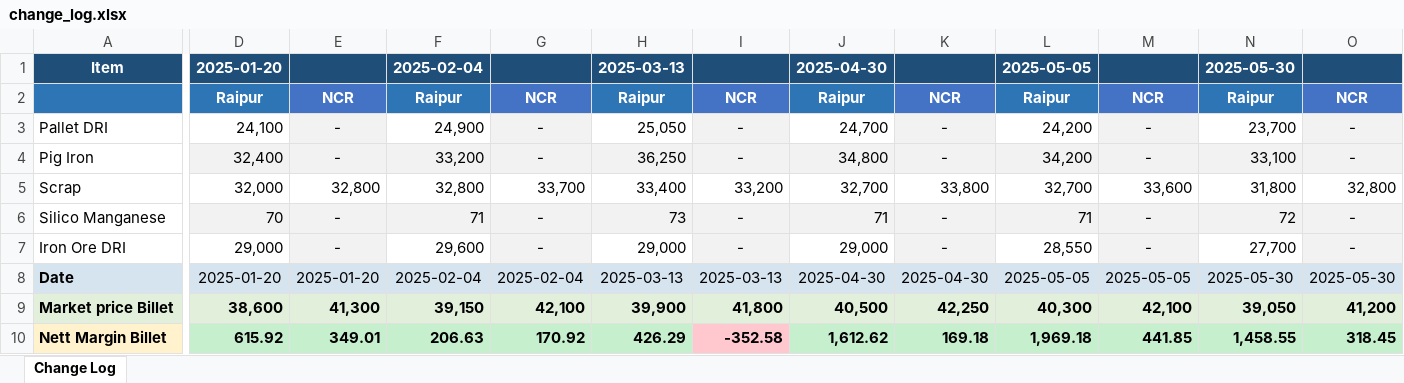
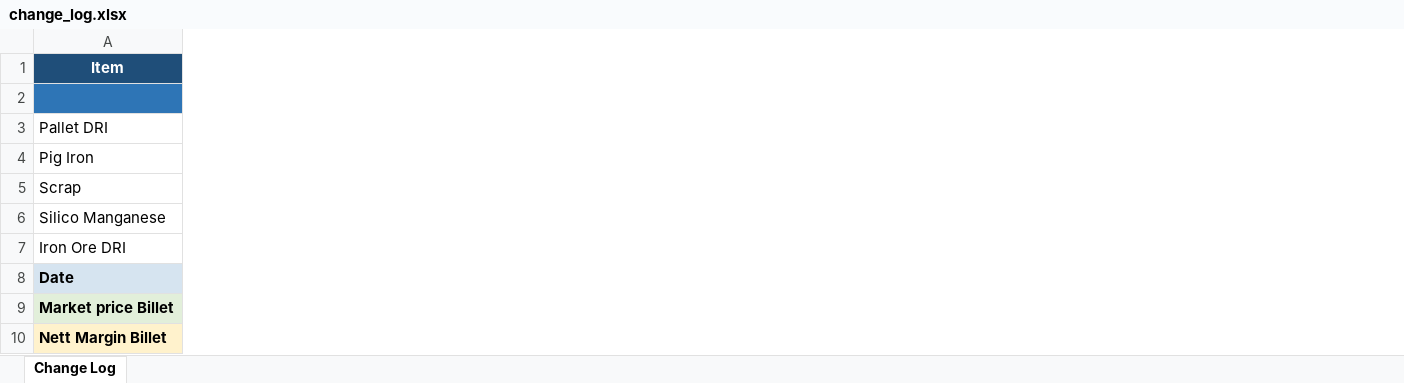
Before and after one commit to PB-TMT-ai/Costing-File-TMT, an Excel workbook: output/change_log.xlsx, sheet Change Log, drawn as a sheet; only a part is shown, gaps mark what is left out; values as stored, in another font and other column widths than the file's, no borders; the diff covers the shown part only; the diff names each change by its address in the sheet, - before the commit and + after, or states it on an @@ line.

```diff
--- a/output/change_log.xlsx (sheet Change Log)
+++ b/output/change_log.xlsx (sheet Change Log)
-column D, rows 1-10: 2025-01-20 | Raipur | 24,100 | 32,400 | 32,000 | 70 | 29,000 | 2025-01-20 | 38,600 | 615.92
-column E, rows 2-10: NCR | - | - | 32,800 | - | - | 2025-01-20 | 41,300 | 349.01
-column F, rows 1-10: 2025-02-04 | Raipur | 24,900 | 33,200 | 32,800 | 71 | 29,600 | 2025-02-04 | 39,150 | 206.63
-column G, rows 2-10: NCR | - | - | 33,700 | - | - | 2025-02-04 | 42,100 | 170.92
-column H, rows 1-10: 2025-03-13 | Raipur | 25,050 | 36,250 | 33,400 | 73 | 29,000 | 2025-03-13 | 39,900 | 426.29
-column I, rows 2-10: NCR | - | - | 33,200 | - | - | 2025-03-13 | 41,800 | -352.58
-column J, rows 1-10: 2025-04-30 | Raipur | 24,700 | 34,800 | 32,700 | 71 | 29,000 | 2025-04-30 | 40,500 | 1,612.62
-column K, rows 2-10: NCR | - | - | 33,800 | - | - | 2025-04-30 | 42,250 | 169.18
-column L, rows 1-10: 2025-05-05 | Raipur | 24,200 | 34,200 | 32,700 | 71 | 28,550 | 2025-05-05 | 40,300 | 1,969.18
-column M, rows 2-10: NCR | - | - | 33,600 | - | - | 2025-05-05 | 42,100 | 441.85
-column N, rows 1-10: 2025-05-30 | Raipur | 23,700 | 33,100 | 31,800 | 72 | 27,700 | 2025-05-30 | 39,050 | 1,458.55
-column O, rows 2-10: NCR | - | - | 32,800 | - | - | 2025-05-30 | 41,200 | 318.45
```
Also changed, not shown: 42 removed columns elsewhere in this sheet, output/2024-12-12/20241212_Costing TMT.xlsx.
